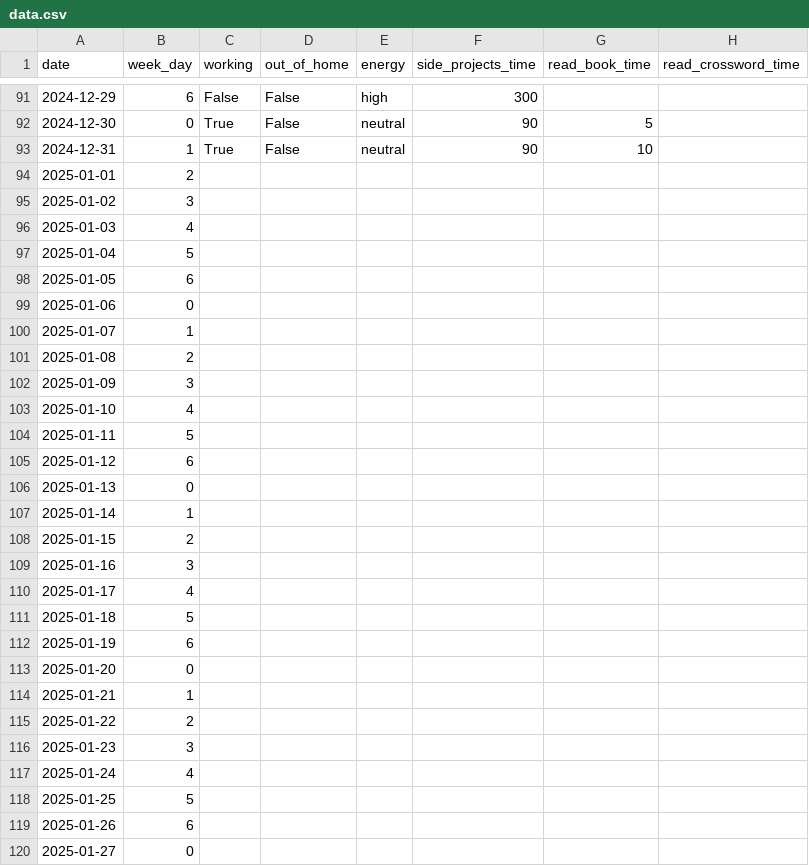
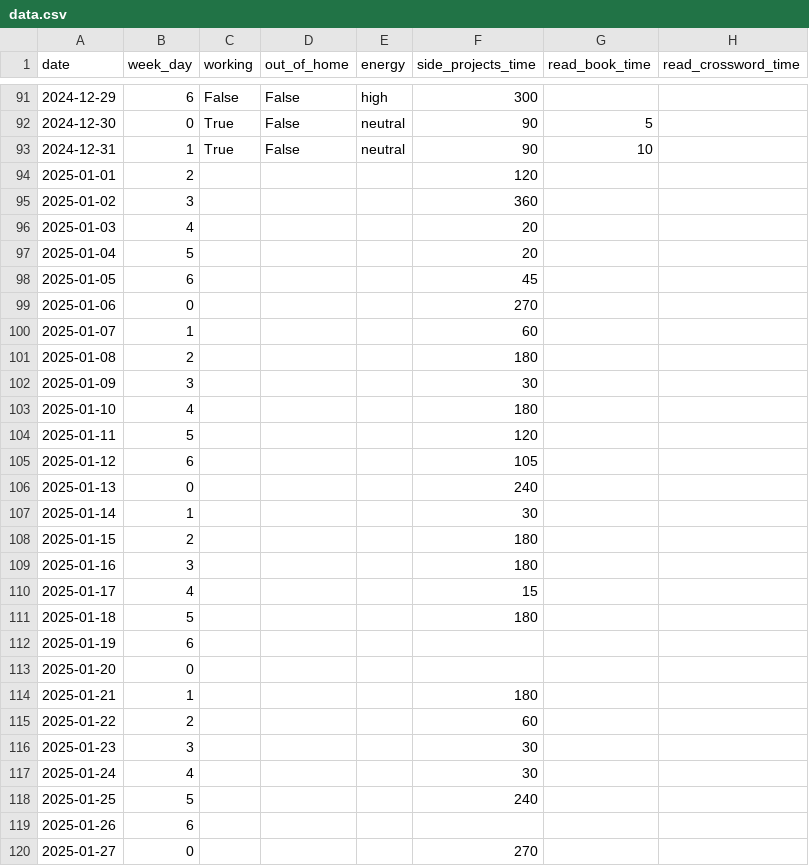
Before and after one commit to KamilMatejuk/Articles, a CSV file: Other/The Winter Arc - exploratory data analysis/data.csv, drawn as a sheet; only a part is shown, gaps mark what is left out; the diff covers the shown part only; the diff names each change by its address in the sheet, - before the commit and + after, or states it on an @@ line.

Commit message:
Q2 - side projects time

```diff
--- a/Other/The Winter Arc - exploratory data analysis/data.csv
+++ b/Other/The Winter Arc - exploratory data analysis/data.csv
-F94 (side_projects_time): (empty)
+F94 (side_projects_time): 120
-F95 (side_projects_time): (empty)
+F95 (side_projects_time): 360
-F96:F97 (side_projects_time): (empty)
+F96:F97 (side_projects_time): 20
-F98 (side_projects_time): (empty)
+F98 (side_projects_time): 45
-F99 (side_projects_time): (empty)
+F99 (side_projects_time): 270
-F100 (side_projects_time): (empty)
+F100 (side_projects_time): 60
-F101 (side_projects_time): (empty)
+F101 (side_projects_time): 180
-F102 (side_projects_time): (empty)
+F102 (side_projects_time): 30
-F103 (side_projects_time): (empty)
+F103 (side_projects_time): 180
-F104 (side_projects_time): (empty)
+F104 (side_projects_time): 120
-F105 (side_projects_time): (empty)
+F105 (side_projects_time): 105
-F106 (side_projects_time): (empty)
+F106 (side_projects_time): 240
-F107 (side_projects_time): (empty)
+F107 (side_projects_time): 30
-F108:F109 (side_projects_time): (empty)
+F108:F109 (side_projects_time): 180
-F110 (side_projects_time): (empty)
+F110 (side_projects_time): 15
-F111 (side_projects_time): (empty)
+F111 (side_projects_time): 180
-F114 (side_projects_time): (empty)
+F114 (side_projects_time): 180
-F115 (side_projects_time): (empty)
+F115 (side_projects_time): 60
-F116:F117 (side_projects_time): (empty)
+F116:F117 (side_projects_time): 30
-F118 (side_projects_time): (empty)
+F118 (side_projects_time): 240
-F120 (side_projects_time): (empty)
+F120 (side_projects_time): 270
```
Also changed, not shown: 34 edited cells elsewhere in this file.
